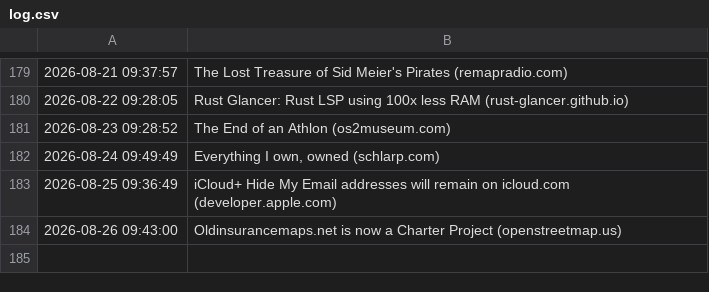
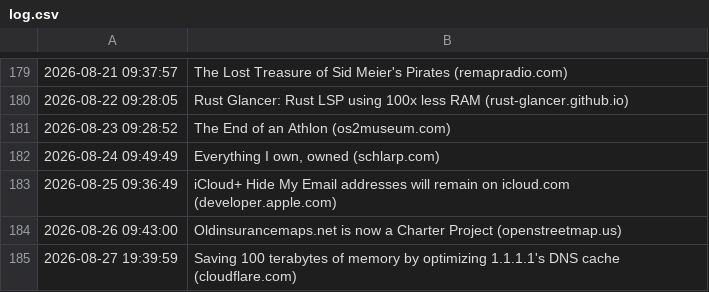
Before and after one commit to Trish0606/daily-web-scraper, a CSV file: log.csv, drawn as a sheet; only a part is shown, gaps mark what is left out; the diff names each change by its address in the sheet, - before the commit and + after, or states it on an @@ line.

```diff
--- a/log.csv
+++ b/log.csv
+row 185: 2026-08-27 19:39:59 | Saving 100 terabytes of memory by optimizing 1.1.1.1's DNS cache (cloudflare.com)
```
